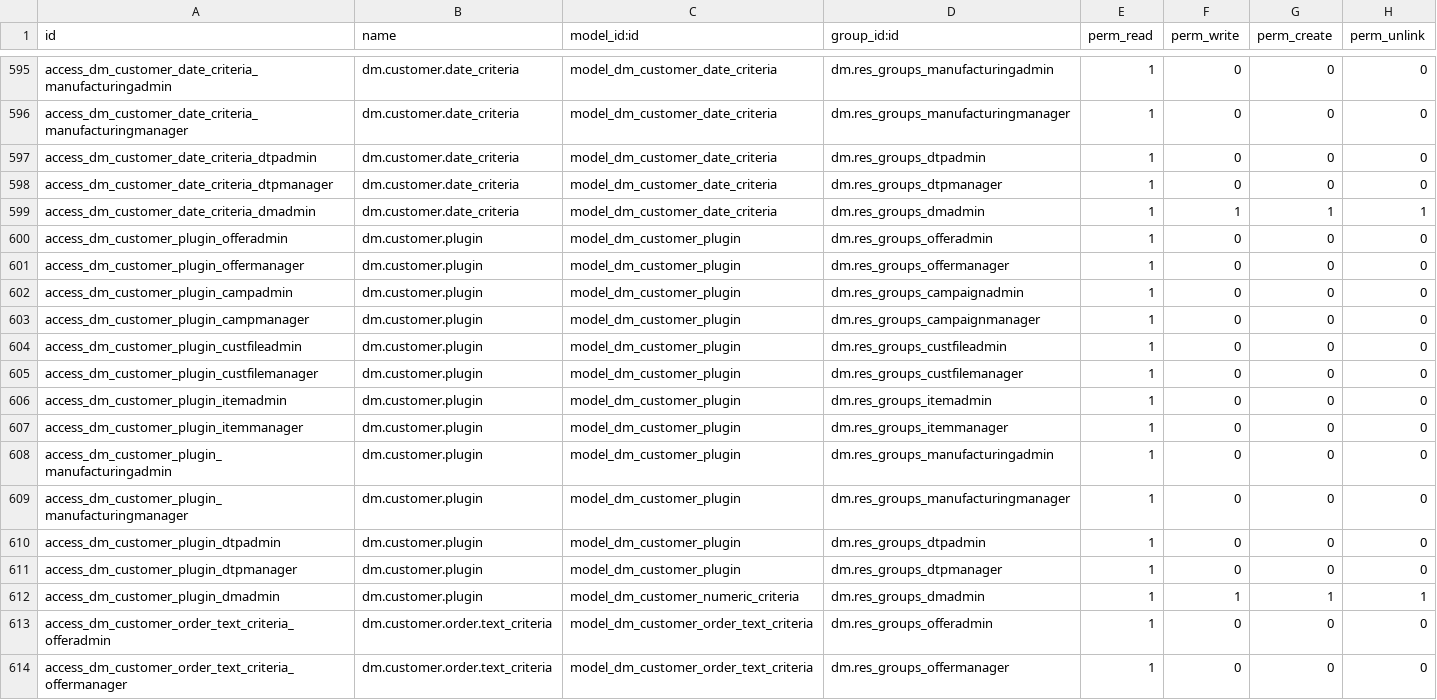
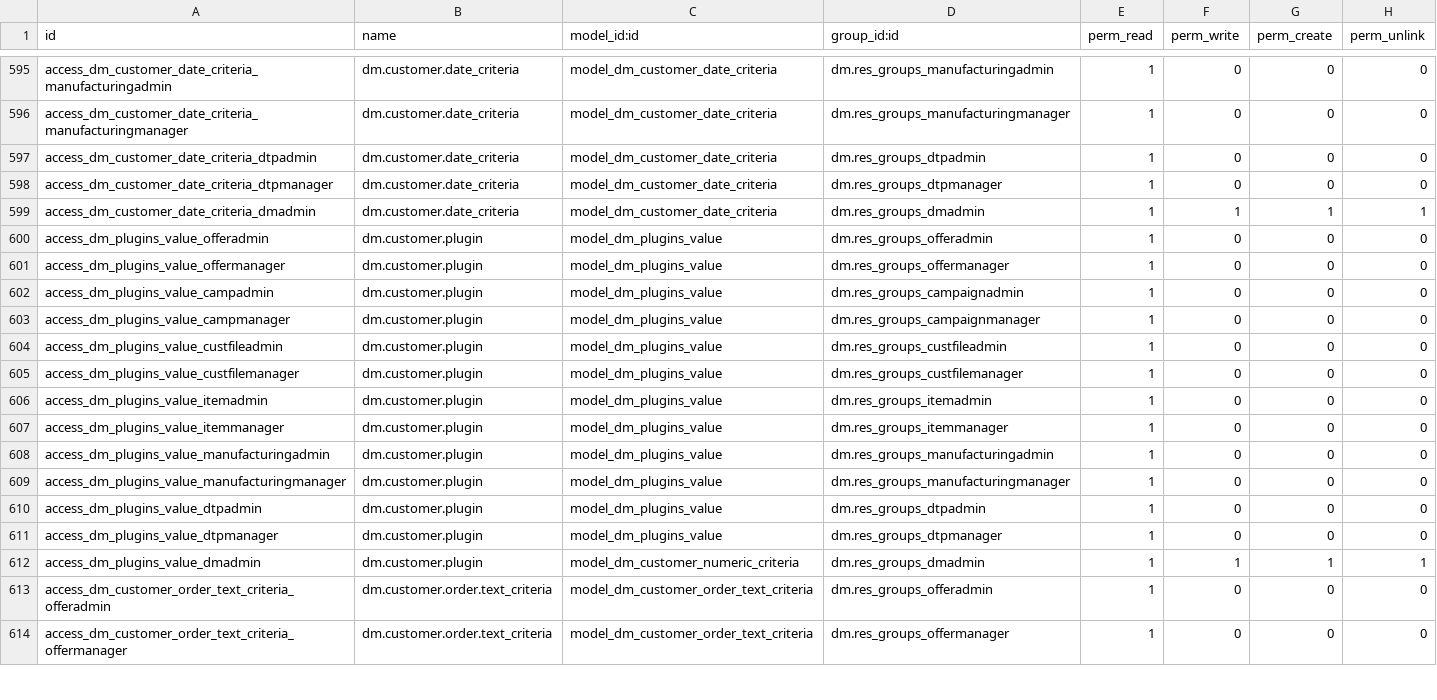
Before and after one commit to mga-odoo/odoo-extra, a CSV file: dm/security/ir.model.access.csv, drawn as a sheet; only a part is shown, gaps mark what is left out.

Commit message:
change name of customer.plugin,changes in view name

```diff
--- a/dm/security/ir.model.access.csv
+++ b/dm/security/ir.model.access.csv
@@ -599,15 +599,15 @@
 "access_dm_customer_date_criteria_dmadmin","dm.customer.date_criteria","model_dm_customer_date_criteria","dm.res_groups_dmadmin",1,1,1,1
-"access_dm_customer_plugin_offeradmin","dm.customer.plugin","model_dm_customer_plugin","dm.res_groups_offeradmin",1,0,0,0
-"access_dm_customer_plugin_offermanager","dm.customer.plugin","model_dm_customer_plugin","dm.res_groups_offermanager",1,0,0,0
-"access_dm_customer_plugin_campadmin","dm.customer.plugin","model_dm_customer_plugin","dm.res_groups_campaignadmin",1,0,0,0
-"access_dm_customer_plugin_campmanager","dm.customer.plugin","model_dm_customer_plugin","dm.res_groups_campaignmanager",1,0,0,0
-"access_dm_customer_plugin_custfileadmin","dm.customer.plugin","model_dm_customer_plugin","dm.res_groups_custfileadmin",1,0,0,0
-"access_dm_customer_plugin_custfilemanager","dm.customer.plugin","model_dm_customer_plugin","dm.res_groups_custfilemanager",1,0,0,0
-"access_dm_customer_plugin_itemadmin","dm.customer.plugin","model_dm_customer_plugin","dm.res_groups_itemadmin",1,0,0,0
-"access_dm_customer_plugin_itemmanager","dm.customer.plugin","model_dm_customer_plugin","dm.res_groups_itemmanager",1,0,0,0
-"access_dm_customer_plugin_manufacturingadmin","dm.customer.plugin","model_dm_customer_plugin","dm.res_groups_manufacturingadmin",1,0,0,0
-"access_dm_customer_plugin_manufacturingmanager","dm.customer.plugin","model_dm_customer_plugin","dm.res_groups_manufacturingmanager",1,0,0,0
-"access_dm_customer_plugin_dtpadmin","dm.customer.plugin","model_dm_customer_plugin","dm.res_groups_dtpadmin",1,0,0,0
-"access_dm_customer_plugin_dtpmanager","dm.customer.plugin","model_dm_customer_plugin","dm.res_groups_dtpmanager",1,0,0,0
-"access_dm_customer_plugin_dmadmin","dm.customer.plugin","model_dm_customer_numeric_criteria","dm.res_groups_dmadmin",1,1,1,1
+"access_dm_plugins_value_offeradmin","dm.customer.plugin","model_dm_plugins_value","dm.res_groups_offeradmin",1,0,0,0
+"access_dm_plugins_value_offermanager","dm.customer.plugin","model_dm_plugins_value","dm.res_groups_offermanager",1,0,0,0
+"access_dm_plugins_value_campadmin","dm.customer.plugin","model_dm_plugins_value","dm.res_groups_campaignadmin",1,0,0,0
+"access_dm_plugins_value_campmanager","dm.customer.plugin","model_dm_plugins_value","dm.res_groups_campaignmanager",1,0,0,0
+"access_dm_plugins_value_custfileadmin","dm.customer.plugin","model_dm_plugins_value","dm.res_groups_custfileadmin",1,0,0,0
+"access_dm_plugins_value_custfilemanager","dm.customer.plugin","model_dm_plugins_value","dm.res_groups_custfilemanager",1,0,0,0
+"access_dm_plugins_value_itemadmin","dm.customer.plugin","model_dm_plugins_value","dm.res_groups_itemadmin",1,0,0,0
+"access_dm_plugins_value_itemmanager","dm.customer.plugin","model_dm_plugins_value","dm.res_groups_itemmanager",1,0,0,0
+"access_dm_plugins_value_manufacturingadmin","dm.customer.plugin","model_dm_plugins_value","dm.res_groups_manufacturingadmin",1,0,0,0
+"access_dm_plugins_value_manufacturingmanager","dm.customer.plugin","model_dm_plugins_value","dm.res_groups_manufacturingmanager",1,0,0,0
+"access_dm_plugins_value_dtpadmin","dm.customer.plugin","model_dm_plugins_value","dm.res_groups_dtpadmin",1,0,0,0
+"access_dm_plugins_value_dtpmanager","dm.customer.plugin","model_dm_plugins_value","dm.res_groups_dtpmanager",1,0,0,0
+"access_dm_plugins_value_dmadmin","dm.customer.plugin","model_dm_customer_numeric_criteria","dm.res_groups_dmadmin",1,1,1,1
 "access_dm_customer_order_text_criteria_offeradmin","dm.customer.order.text_criteria","model_dm_customer_order_text_criteria","dm.res_groups_offeradmin",1,0,0,0
```
Also changed, not shown: 5 other files.
